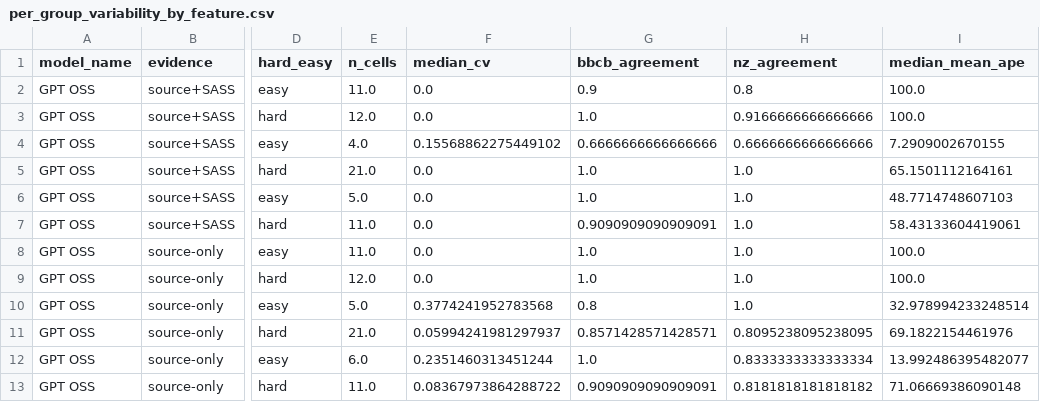
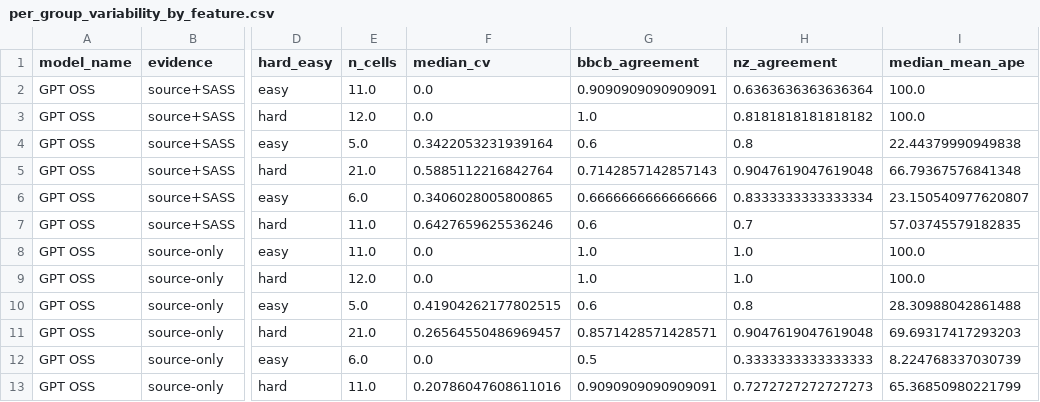
Before and after one commit to FLOPBench/SC26FLOPBench, a CSV file: experiments/repeat-trials/per_group_variability_by_feature.csv, drawn as a sheet; only a part is shown, gaps mark what is left out; the diff names each change by its address in the sheet, - before the commit and + after, or states it on an @@ line.

```diff
--- a/experiments/repeat-trials/per_group_variability_by_feature.csv
+++ b/experiments/repeat-trials/per_group_variability_by_feature.csv
-G2 (bbcb_agreement): 0.9
+G2 (bbcb_agreement): 0.9090909090909091
-H2 (nz_agreement): 0.8
+H2 (nz_agreement): 0.6363636363636364
-H3 (nz_agreement): 0.9166666666666666
+H3 (nz_agreement): 0.8181818181818182
-E4 (n_cells): 4.0
+E4 (n_cells): 5.0
-F4 (median_cv): 0.15568862275449102
+F4 (median_cv): 0.3422053231939164
-G4 (bbcb_agreement): 0.6666666666666666
+G4 (bbcb_agreement): 0.6
-H4 (nz_agreement): 0.6666666666666666
+H4 (nz_agreement): 0.8
-I4 (median_mean_ape): 7.2909002670155
+I4 (median_mean_ape): 22.44379990949838
-F5 (median_cv): 0.0
+F5 (median_cv): 0.5885112216842764
-G5 (bbcb_agreement): 1.0
+G5 (bbcb_agreement): 0.7142857142857143
-H5 (nz_agreement): 1.0
+H5 (nz_agreement): 0.9047619047619048
-I5 (median_mean_ape): 65.1501112164161
+I5 (median_mean_ape): 66.79367576841348
-E6 (n_cells): 5.0
+E6 (n_cells): 6.0
-F6 (median_cv): 0.0
+F6 (median_cv): 0.3406028005800865
-G6 (bbcb_agreement): 1.0
+G6 (bbcb_agreement): 0.6666666666666666
-H6 (nz_agreement): 1.0
+H6 (nz_agreement): 0.8333333333333334
-I6 (median_mean_ape): 48.7714748607103
+I6 (median_mean_ape): 23.150540977620807
-F7 (median_cv): 0.0
+F7 (median_cv): 0.6427659625536246
-G7 (bbcb_agreement): 0.9090909090909091
+G7 (bbcb_agreement): 0.6
-H7 (nz_agreement): 1.0
+H7 (nz_agreement): 0.7
-I7 (median_mean_ape): 58.43133604419061
+I7 (median_mean_ape): 57.03745579182835
-F10 (median_cv): 0.3774241952783568
+F10 (median_cv): 0.41904262177802515
-G10 (bbcb_agreement): 0.8
+G10 (bbcb_agreement): 0.6
-H10 (nz_agreement): 1.0
+H10 (nz_agreement): 0.8
-I10 (median_mean_ape): 32.978994233248514
+I10 (median_mean_ape): 28.30988042861488
-F11 (median_cv): 0.05994241981297937
+F11 (median_cv): 0.26564550486969457
-H11 (nz_agreement): 0.8095238095238095
+H11 (nz_agreement): 0.9047619047619048
-I11 (median_mean_ape): 69.1822154461976
+I11 (median_mean_ape): 69.69317417293203
-F12 (median_cv): 0.2351460313451244
+F12 (median_cv): 0.0
-G12 (bbcb_agreement): 1.0
+G12 (bbcb_agreement): 0.5
-H12 (nz_agreement): 0.8333333333333334
+H12 (nz_agreement): 0.3333333333333333
-I12 (median_mean_ape): 13.992486395482077
+I12 (median_mean_ape): 8.224768337030739
-F13 (median_cv): 0.08367973864288722
+F13 (median_cv): 0.20786047608611016
-H13 (nz_agreement): 0.8181818181818182
+H13 (nz_agreement): 0.7272727272727273
-I13 (median_mean_ape): 71.06669386090148
+I13 (median_mean_ape): 65.36850980221799
```
Also changed, not shown: experiments/repeat-trials/per_cell_variability.csv, experiments/repeat-trials/per_group_variability.csv, 9 other files.
